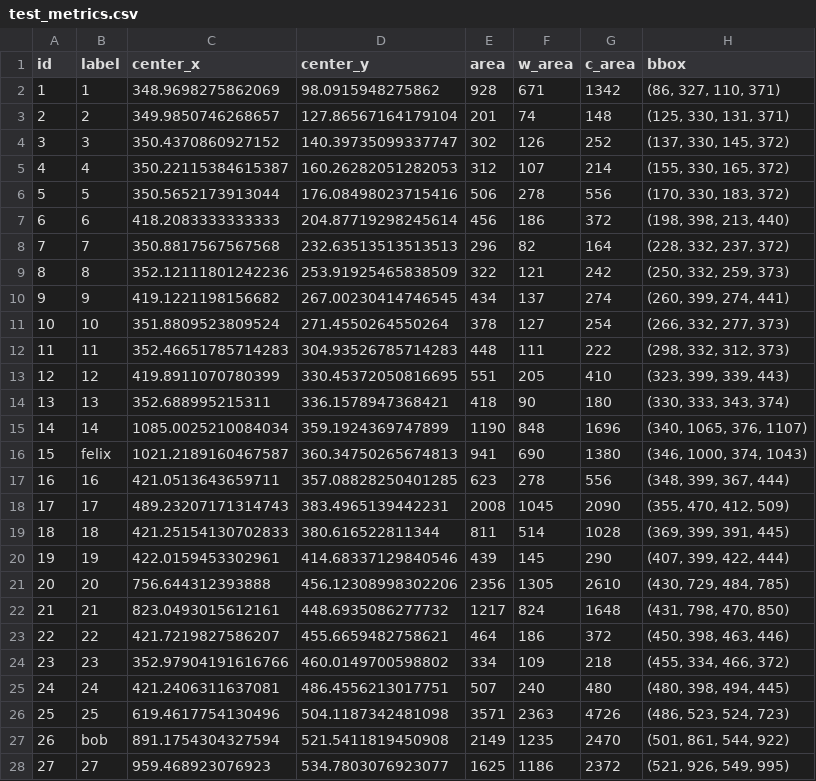
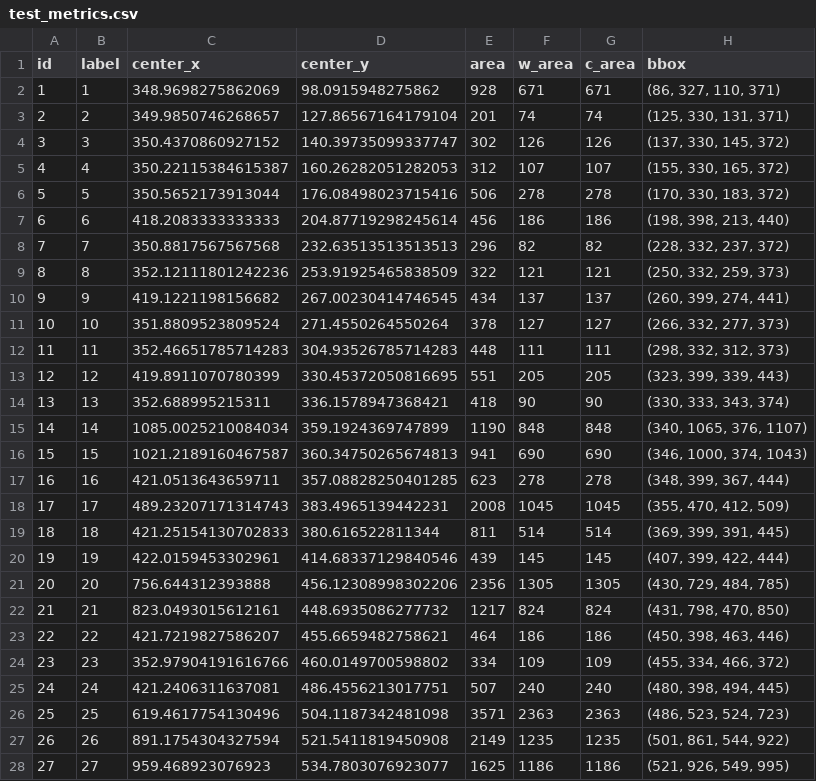
Before and after one commit to mattaq31/GelGenie, a CSV file: test_metrics.csv, drawn as a sheet; only a part is shown; the diff covers the shown part only.

```diff
--- a/test_metrics.csv
+++ b/test_metrics.csv
@@ -1,28 +1,28 @@
 id,label,center_x,center_y,area,w_area,c_area,bbox
-1,1,348.9698275862069,98.0915948275862,928,671,1342,"(86, 327, 110, 371)"
-2,2,349.9850746268657,127.86567164179104,201,74,148,"(125, 330, 131, 371)"
-3,3,350.4370860927152,140.39735099337747,302,126,252,"(137, 330, 145, 372)"
-4,4,350.22115384615387,160.26282051282053,312,107,214,"(155, 330, 165, 372)"
-5,5,350.5652173913044,176.08498023715416,506,278,556,"(170, 330, 183, 372)"
-6,6,418.2083333333333,204.87719298245614,456,186,372,"(198, 398, 213, 440)"
-7,7,350.8817567567568,232.63513513513513,296,82,164,"(228, 332, 237, 372)"
-8,8,352.12111801242236,253.91925465838509,322,121,242,"(250, 332, 259, 373)"
-9,9,419.1221198156682,267.00230414746545,434,137,274,"(260, 399, 274, 441)"
-10,10,351.8809523809524,271.4550264550264,378,127,254,"(266, 332, 277, 373)"
-11,11,352.46651785714283,304.93526785714283,448,111,222,"(298, 332, 312, 373)"
-12,12,419.8911070780399,330.45372050816695,551,205,410,"(323, 399, 339, 443)"
-13,13,352.688995215311,336.1578947368421,418,90,180,"(330, 333, 343, 374)"
-14,14,1085.0025210084034,359.1924369747899,1190,848,1696,"(340, 1065, 376, 1107)"
-15,felix,1021.2189160467587,360.34750265674813,941,690,1380,"(346, 1000, 374, 1043)"
-16,16,421.0513643659711,357.08828250401285,623,278,556,"(348, 399, 367, 444)"
-17,17,489.23207171314743,383.4965139442231,2008,1045,2090,"(355, 470, 412, 509)"
-18,18,421.25154130702833,380.616522811344,811,514,1028,"(369, 399, 391, 445)"
-19,19,422.0159453302961,414.68337129840546,439,145,290,"(407, 399, 422, 444)"
-20,20,756.644312393888,456.12308998302206,2356,1305,2610,"(430, 729, 484, 785)"
-21,21,823.0493015612161,448.6935086277732,1217,824,1648,"(431, 798, 470, 850)"
-22,22,421.7219827586207,455.6659482758621,464,186,372,"(450, 398, 463, 446)"
-23,23,352.97904191616766,460.0149700598802,334,109,218,"(455, 334, 466, 372)"
-24,24,421.2406311637081,486.4556213017751,507,240,480,"(480, 398, 494, 445)"
-25,25,619.4617754130496,504.1187342481098,3571,2363,4726,"(486, 523, 524, 723)"
-26,bob,891.1754304327594,521.5411819450908,2149,1235,2470,"(501, 861, 544, 922)"
-27,27,959.468923076923,534.7803076923077,1625,1186,2372,"(521, 926, 549, 995)"
+1,1,348.9698275862069,98.0915948275862,928,671,671,"(86, 327, 110, 371)"
+2,2,349.9850746268657,127.86567164179104,201,74,74,"(125, 330, 131, 371)"
+3,3,350.4370860927152,140.39735099337747,302,126,126,"(137, 330, 145, 372)"
+4,4,350.22115384615387,160.26282051282053,312,107,107,"(155, 330, 165, 372)"
+5,5,350.5652173913044,176.08498023715416,506,278,278,"(170, 330, 183, 372)"
+6,6,418.2083333333333,204.87719298245614,456,186,186,"(198, 398, 213, 440)"
+7,7,350.8817567567568,232.63513513513513,296,82,82,"(228, 332, 237, 372)"
+8,8,352.12111801242236,253.91925465838509,322,121,121,"(250, 332, 259, 373)"
+9,9,419.1221198156682,267.00230414746545,434,137,137,"(260, 399, 274, 441)"
+10,10,351.8809523809524,271.4550264550264,378,127,127,"(266, 332, 277, 373)"
+11,11,352.46651785714283,304.93526785714283,448,111,111,"(298, 332, 312, 373)"
+12,12,419.8911070780399,330.45372050816695,551,205,205,"(323, 399, 339, 443)"
+13,13,352.688995215311,336.1578947368421,418,90,90,"(330, 333, 343, 374)"
+14,14,1085.0025210084034,359.1924369747899,1190,848,848,"(340, 1065, 376, 1107)"
+15,15,1021.2189160467587,360.34750265674813,941,690,690,"(346, 1000, 374, 1043)"
+16,16,421.0513643659711,357.08828250401285,623,278,278,"(348, 399, 367, 444)"
+17,17,489.23207171314743,383.4965139442231,2008,1045,1045,"(355, 470, 412, 509)"
+18,18,421.25154130702833,380.616522811344,811,514,514,"(369, 399, 391, 445)"
+19,19,422.0159453302961,414.68337129840546,439,145,145,"(407, 399, 422, 444)"
+20,20,756.644312393888,456.12308998302206,2356,1305,1305,"(430, 729, 484, 785)"
+21,21,823.0493015612161,448.6935086277732,1217,824,824,"(431, 798, 470, 850)"
+22,22,421.7219827586207,455.6659482758621,464,186,186,"(450, 398, 463, 446)"
+23,23,352.97904191616766,460.0149700598802,334,109,109,"(455, 334, 466, 372)"
+24,24,421.2406311637081,486.4556213017751,507,240,240,"(480, 398, 494, 445)"
+25,25,619.4617754130496,504.1187342481098,3571,2363,2363,"(486, 523, 524, 723)"
+26,26,891.1754304327594,521.5411819450908,2149,1235,1235,"(501, 861, 544, 922)"
+27,27,959.468923076923,534.7803076923077,1625,1186,1186,"(521, 926, 549, 995)"
```
Also changed, not shown: 4 edited cells elsewhere in this file, 14 other files.
